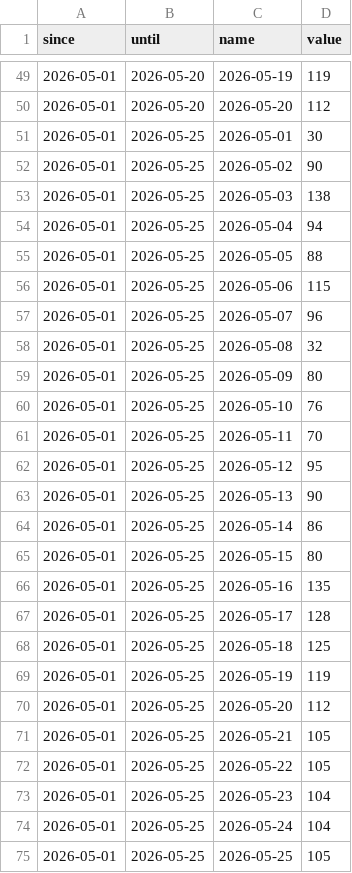
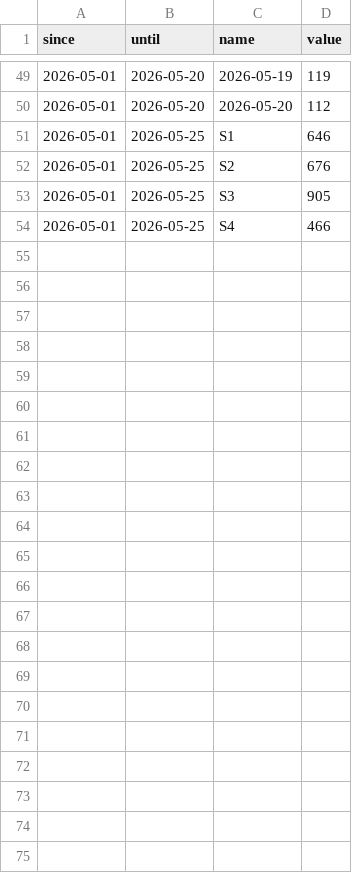
Before and after one commit to industriafox-cmd/eletrocircular, a CSV file: meta_api/data/lead_by_day.csv, drawn as a sheet; only a part is shown, gaps mark what is left out.

Commit message:
Atualiza serie semanal de Maio

```diff
--- a/meta_api/data/lead_by_day.csv
+++ b/meta_api/data/lead_by_day.csv
@@ -50,26 +50,5 @@ since,until,name,value
 2026-05-01,2026-05-20,2026-05-20,112
-2026-05-01,2026-05-25,2026-05-01,30
-2026-05-01,2026-05-25,2026-05-02,90
-2026-05-01,2026-05-25,2026-05-03,138
-2026-05-01,2026-05-25,2026-05-04,94
-2026-05-01,2026-05-25,2026-05-05,88
-2026-05-01,2026-05-25,2026-05-06,115
-2026-05-01,2026-05-25,2026-05-07,96
-2026-05-01,2026-05-25,2026-05-08,32
-2026-05-01,2026-05-25,2026-05-09,80
-2026-05-01,2026-05-25,2026-05-10,76
-2026-05-01,2026-05-25,2026-05-11,70
-2026-05-01,2026-05-25,2026-05-12,95
-2026-05-01,2026-05-25,2026-05-13,90
-2026-05-01,2026-05-25,2026-05-14,86
-2026-05-01,2026-05-25,2026-05-15,80
-2026-05-01,2026-05-25,2026-05-16,135
-2026-05-01,2026-05-25,2026-05-17,128
-2026-05-01,2026-05-25,2026-05-18,125
-2026-05-01,2026-05-25,2026-05-19,119
-2026-05-01,2026-05-25,2026-05-20,112
-2026-05-01,2026-05-25,2026-05-21,105
-2026-05-01,2026-05-25,2026-05-22,105
-2026-05-01,2026-05-25,2026-05-23,104
-2026-05-01,2026-05-25,2026-05-24,104
-2026-05-01,2026-05-25,2026-05-25,105
+2026-05-01,2026-05-25,S1,646
+2026-05-01,2026-05-25,S2,676
+2026-05-01,2026-05-25,S3,905
+2026-05-01,2026-05-25,S4,466
```
